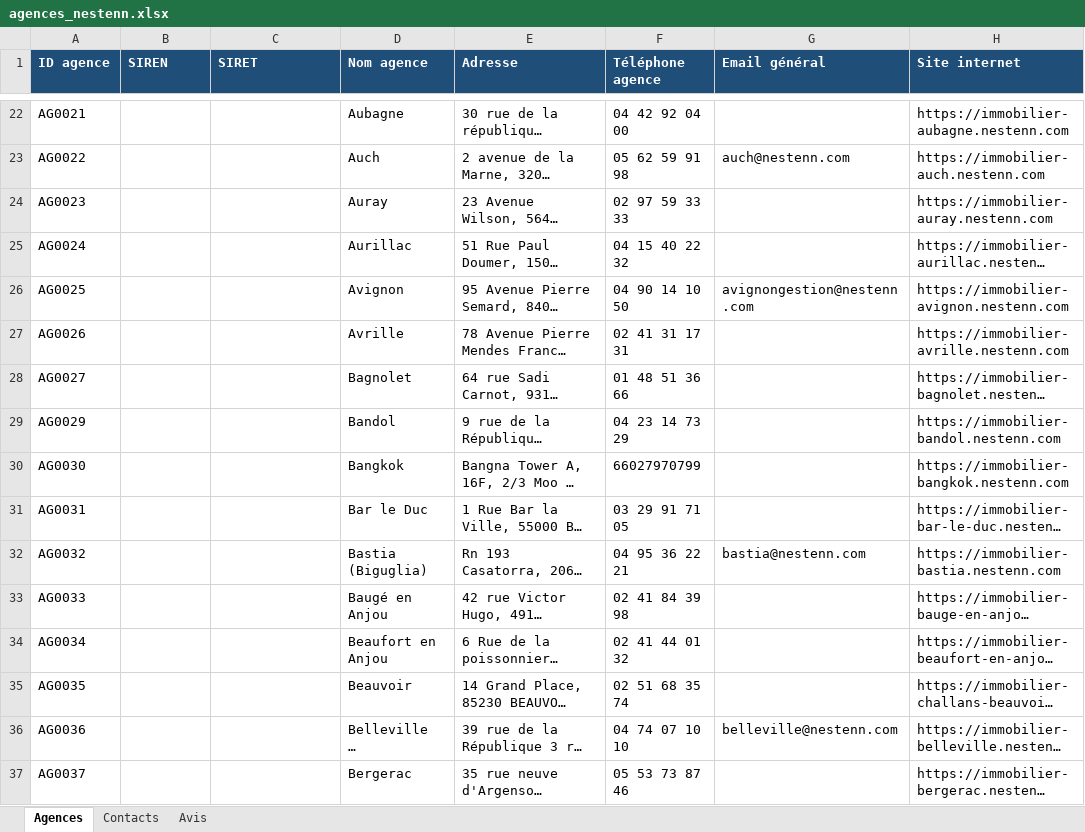
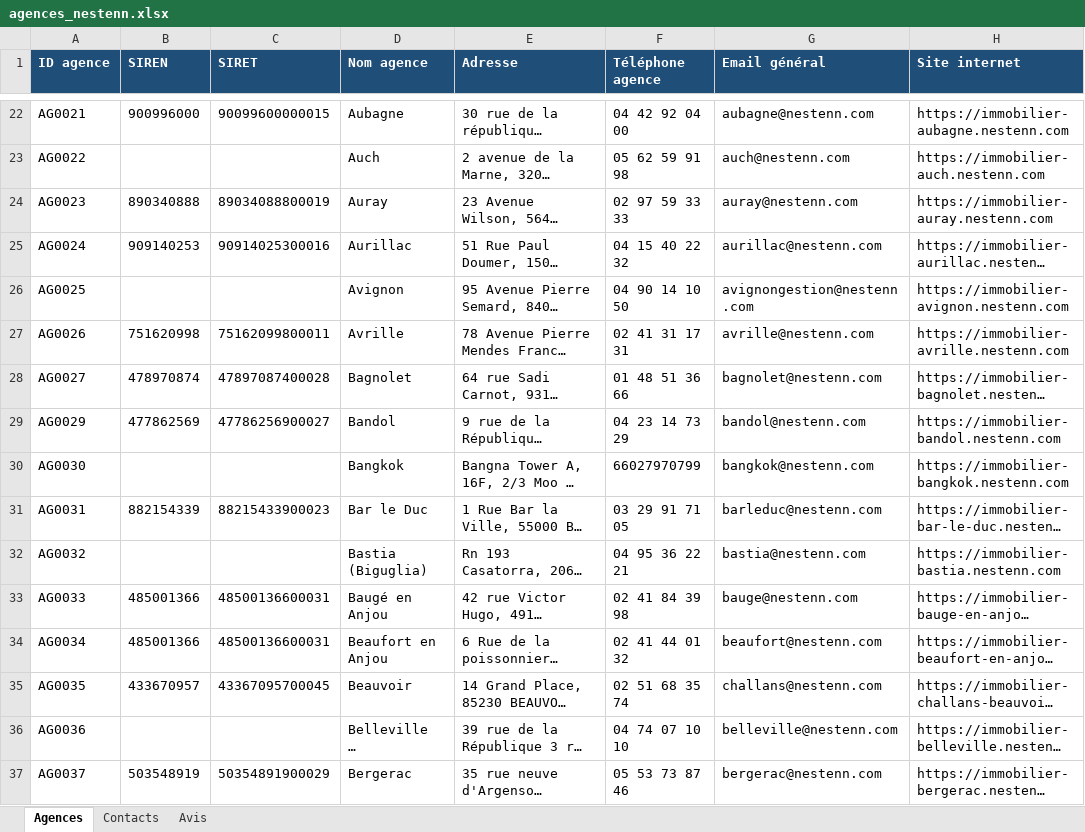
Before and after one commit to archerastral09-hub/Searl, an Excel workbook: agences_nestenn.xlsx, sheet Agences, drawn as a sheet; only a part is shown, gaps mark what is left out; long unchanged cells end in …; values as stored, in another font and other column widths than the file's, no borders; charts and pictures not drawn; the diff covers the shown part only; the diff names each change by its address in the sheet, - before the commit and + after, or states it on an @@ line.

```diff
--- a/agences_nestenn.xlsx (sheet Agences)
+++ b/agences_nestenn.xlsx (sheet Agences)
-B22 (SIREN): (empty)
+B22 (SIREN): 900996000
-C22 (SIRET): (empty)
+C22 (SIRET): 90099600000015
-G22 (Email général): (empty)
+G22 (Email général): aubagne@nestenn.com
-B24 (SIREN): (empty)
+B24 (SIREN): 890340888
-C24 (SIRET): (empty)
+C24 (SIRET): 89034088800019
-G24 (Email général): (empty)
+G24 (Email général): auray@nestenn.com
-B25 (SIREN): (empty)
+B25 (SIREN): 909140253
-C25 (SIRET): (empty)
+C25 (SIRET): 90914025300016
-G25 (Email général): (empty)
+G25 (Email général): aurillac@nestenn.com
-B27 (SIREN): (empty)
+B27 (SIREN): 751620998
-C27 (SIRET): (empty)
+C27 (SIRET): 75162099800011
-G27 (Email général): (empty)
+G27 (Email général): avrille@nestenn.com
-B28 (SIREN): (empty)
+B28 (SIREN): 478970874
-C28 (SIRET): (empty)
+C28 (SIRET): 47897087400028
-G28 (Email général): (empty)
+G28 (Email général): bagnolet@nestenn.com
-B29 (SIREN): (empty)
+B29 (SIREN): 477862569
-C29 (SIRET): (empty)
+C29 (SIRET): 47786256900027
-G29 (Email général): (empty)
+G29 (Email général): bandol@nestenn.com
-G30 (Email général): (empty)
+G30 (Email général): bangkok@nestenn.com
-B31 (SIREN): (empty)
+B31 (SIREN): 882154339
-C31 (SIRET): (empty)
+C31 (SIRET): 88215433900023
-G31 (Email général): (empty)
+G31 (Email général): barleduc@nestenn.com
-B33:B34 (SIREN): (empty)
+B33:B34 (SIREN): 485001366
-C33:C34 (SIRET): (empty)
+C33:C34 (SIRET): 48500136600031
-G33 (Email général): (empty)
+G33 (Email général): bauge@nestenn.com
-G34 (Email général): (empty)
+G34 (Email général): beaufort@nestenn.com
-B35 (SIREN): (empty)
+B35 (SIREN): 433670957
-C35 (SIRET): (empty)
+C35 (SIRET): 43367095700045
-G35 (Email général): (empty)
+G35 (Email général): challans@nestenn.com
-B37 (SIREN): (empty)
+B37 (SIREN): 503548919
-C37 (SIRET): (empty)
+C37 (SIRET): 50354891900029
-G37 (Email général): (empty)
+G37 (Email général): bergerac@nestenn.com
```
Also changed, not shown: 977 edited cells elsewhere in this sheet, charts or pictures.
